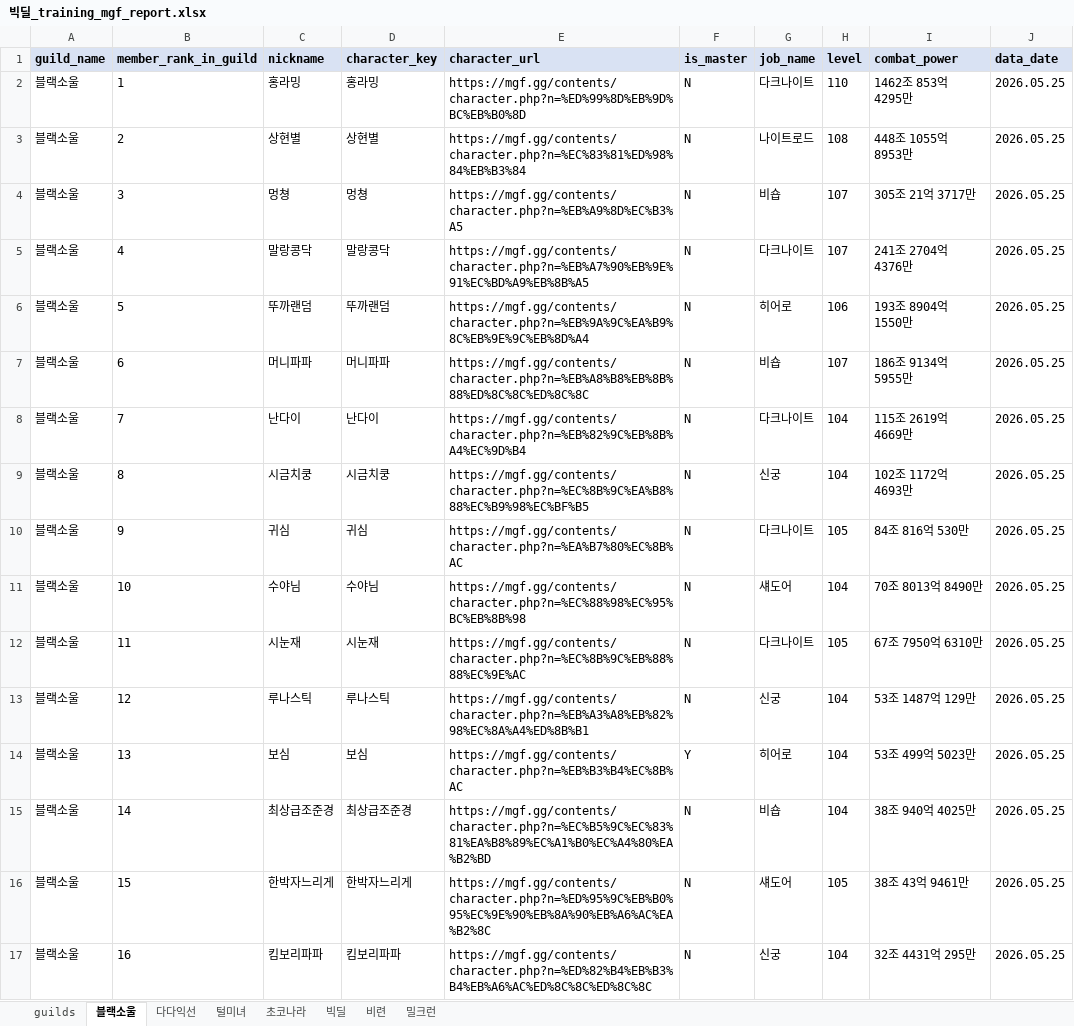
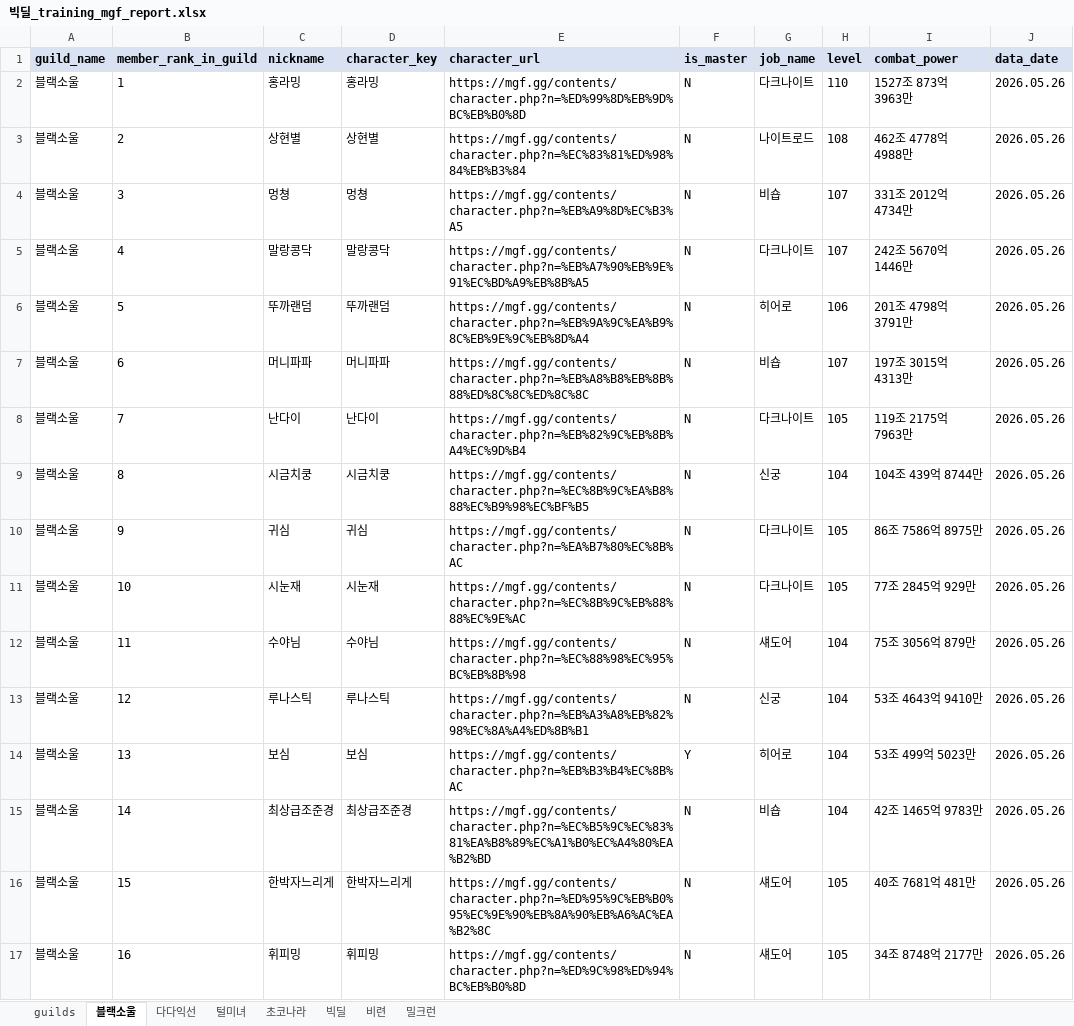
Before and after one commit to pogas/mgf_guild_match, an Excel workbook: reports/빅딜/빅딜_training_mgf_report.xlsx, sheet 블랙소울, drawn as a sheet; only a part is shown; values as stored, in another font and other column widths than the file's, no borders; the diff covers the shown part only; the diff names each change by its address in the sheet, - before the commit and + after, or states it on an @@ line.

```diff
--- a/reports/빅딜/빅딜_training_mgf_report.xlsx (sheet 블랙소울)
+++ b/reports/빅딜/빅딜_training_mgf_report.xlsx (sheet 블랙소울)
-I2 (combat_power): 1462조 853억 4295만
+I2 (combat_power): 1527조 873억 3963만
-J2:J17 (data_date): 2026.05.25
+J2:J17 (data_date): 2026.05.26
-I3 (combat_power): 448조 1055억 8953만
+I3 (combat_power): 462조 4778억 4988만
-I4 (combat_power): 305조 21억 3717만
+I4 (combat_power): 331조 2012억 4734만
-I5 (combat_power): 241조 2704억 4376만
+I5 (combat_power): 242조 5670억 1446만
-I6 (combat_power): 193조 8904억 1550만
+I6 (combat_power): 201조 4798억 3791만
-I7 (combat_power): 186조 9134억 5955만
+I7 (combat_power): 197조 3015억 4313만
-H8 (level): 104
+H8 (level): 105
-I8 (combat_power): 115조 2619억 4669만
+I8 (combat_power): 119조 2175억 7963만
-I9 (combat_power): 102조 1172억 4693만
+I9 (combat_power): 104조 439억 8744만
-I10 (combat_power): 84조 816억 530만
+I10 (combat_power): 86조 7586억 8975만
-C11 (nickname): 수야님
+C11 (nickname): 시눈재
-D11 (character_key): 수야님
+D11 (character_key): 시눈재
-E11 (character_url): https://mgf.gg/contents/character.php?n=%EC%88%98%EC%95%BC%EB%8B%98
+E11 (character_url): https://mgf.gg/contents/character.php?n=%EC%8B%9C%EB%88%88%EC%9E%AC
-G11 (job_name): 섀도어
+G11 (job_name): 다크나이트
-H11 (level): 104
+H11 (level): 105
-I11 (combat_power): 70조 8013억 8490만
+I11 (combat_power): 77조 2845억 929만
-C12 (nickname): 시눈재
+C12 (nickname): 수야님
-D12 (character_key): 시눈재
+D12 (character_key): 수야님
-E12 (character_url): https://mgf.gg/contents/character.php?n=%EC%8B%9C%EB%88%88%EC%9E%AC
+E12 (character_url): https://mgf.gg/contents/character.php?n=%EC%88%98%EC%95%BC%EB%8B%98
-G12 (job_name): 다크나이트
+G12 (job_name): 섀도어
-H12 (level): 105
+H12 (level): 104
-I12 (combat_power): 67조 7950억 6310만
+I12 (combat_power): 75조 3056억 879만
-I13 (combat_power): 53조 1487억 129만
+I13 (combat_power): 53조 4643억 9410만
-I15 (combat_power): 38조 940억 4025만
+I15 (combat_power): 42조 1465억 9783만
-I16 (combat_power): 38조 43억 9461만
+I16 (combat_power): 40조 7681억 481만
-C17 (nickname): 킴보리파파
+C17 (nickname): 휘피밍
-D17 (character_key): 킴보리파파
+D17 (character_key): 휘피밍
-E17 (character_url): https://mgf.gg/contents/character.php?n=%ED%82%B4%EB%B3%B4%EB%A6%AC%ED%8C%8C%ED%8C%8C
+E17 (character_url): https://mgf.gg/contents/character.php?n=%ED%9C%98%ED%94%BC%EB%B0%8D
-G17 (job_name): 신궁
+G17 (job_name): 섀도어
-H17 (level): 104
+H17 (level): 105
-I17 (combat_power): 32조 4431억 295만
+I17 (combat_power): 34조 8748억 2177만
```
Also changed, not shown: 67 edited cells elsewhere in this sheet, sheet 다다익선, sheet 초코나라, sheet 털미녀, sheet 밀크런, sheet 비련, sheet guilds, 1 more sheet, reports/빅딜/빅딜_league_mgf_report.xlsx, reports/셀린느/셀린느_league_mgf_report.xlsx, 34 other files.
